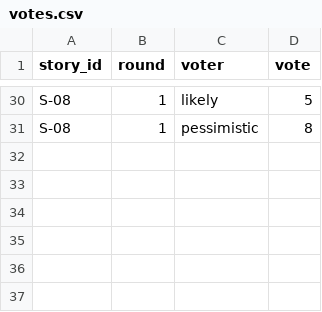
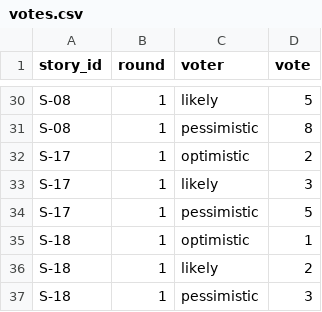
Before and after one commit to MarnyiDanylo/pm-2026-kn42-marnyi, a CSV file: lr08_poker/votes.csv, drawn as a sheet; only a part is shown, gaps mark what is left out.

```diff
--- a/lr08_poker/votes.csv
+++ b/lr08_poker/votes.csv
@@ -31 +31,7 @@ S-08,1,likely,5
 S-08,1,pessimistic,8
+S-17,1,optimistic,2
+S-17,1,likely,3
+S-17,1,pessimistic,5
+S-18,1,optimistic,1
+S-18,1,likely,2
+S-18,1,pessimistic,3
```
Also changed, not shown: lr05_charter/stakeholders.csv, lr05_charter/success_criteria.csv, 10 other files.
